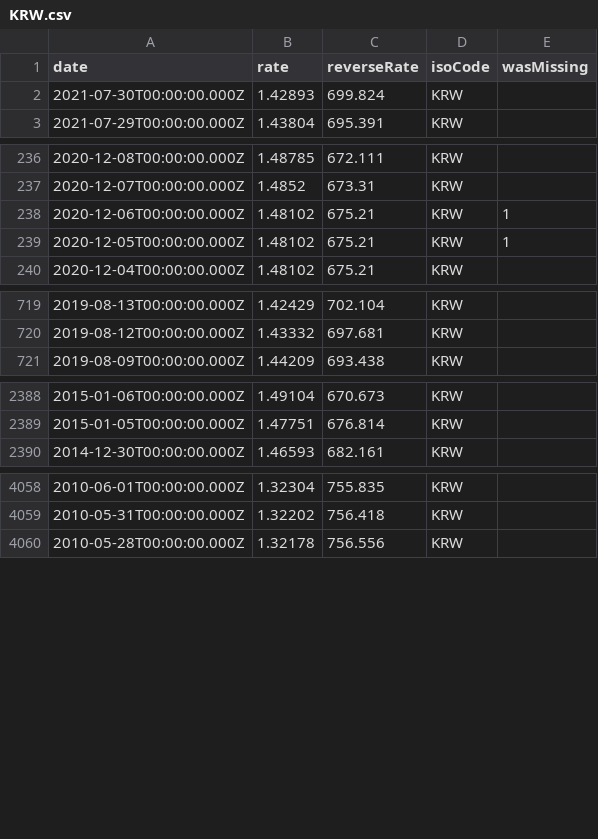
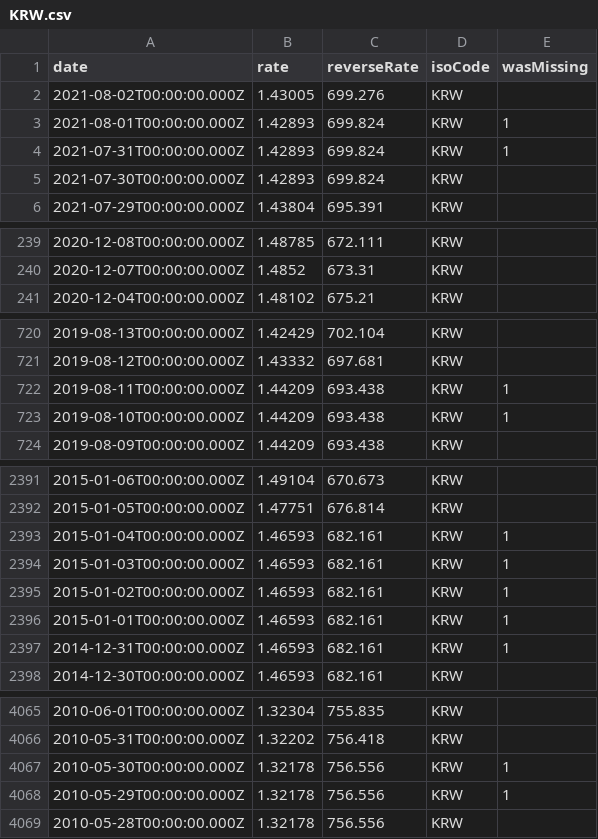
Before and after one commit to LubomirGeorgiev/bnb-currency-exchange-rates, a CSV file: data/KRW.csv, drawn as a sheet; only a part is shown, gaps mark what is left out; the diff covers the shown part only.

```diff
--- a/data/KRW.csv
+++ b/data/KRW.csv
@@ -1,2 +1,5 @@
 "date","rate","reverseRate","isoCode","wasMissing"
+"2021-08-02T00:00:00.000Z","1.43005","699.276","KRW",
+"2021-08-01T00:00:00.000Z","1.42893","699.824","KRW",1
+"2021-07-31T00:00:00.000Z","1.42893","699.824","KRW",1
 "2021-07-30T00:00:00.000Z","1.42893","699.824","KRW",
@@ -237,4 +240,2 @@
 "2020-12-07T00:00:00.000Z","1.4852","673.31","KRW",
-"2020-12-06T00:00:00.000Z","1.48102","675.21","KRW",1
-"2020-12-05T00:00:00.000Z","1.48102","675.21","KRW",1
 "2020-12-04T00:00:00.000Z","1.48102","675.21","KRW",
@@ -720,2 +721,4 @@
 "2019-08-12T00:00:00.000Z","1.43332","697.681","KRW",
+"2019-08-11T00:00:00.000Z","1.44209","693.438","KRW",1
+"2019-08-10T00:00:00.000Z","1.44209","693.438","KRW",1
 "2019-08-09T00:00:00.000Z","1.44209","693.438","KRW",
@@ -2389,2 +2392,7 @@
 "2015-01-05T00:00:00.000Z","1.47751","676.814","KRW",
+"2015-01-04T00:00:00.000Z","1.46593","682.161","KRW",1
+"2015-01-03T00:00:00.000Z","1.46593","682.161","KRW",1
+"2015-01-02T00:00:00.000Z","1.46593","682.161","KRW",1
+"2015-01-01T00:00:00.000Z","1.46593","682.161","KRW",1
+"2014-12-31T00:00:00.000Z","1.46593","682.161","KRW",1
 "2014-12-30T00:00:00.000Z","1.46593","682.161","KRW",
@@ -4059,2 +4066,4 @@
 "2010-05-31T00:00:00.000Z","1.32202","756.418","KRW",
+"2010-05-30T00:00:00.000Z","1.32178","756.556","KRW",1
+"2010-05-29T00:00:00.000Z","1.32178","756.556","KRW",1
 "2010-05-28T00:00:00.000Z","1.32178","756.556","KRW",
```
Also changed, not shown: 4 added rows and 5 removed rows elsewhere in this file, data/AUD.csv, data/GBP.csv, 39 other files.
